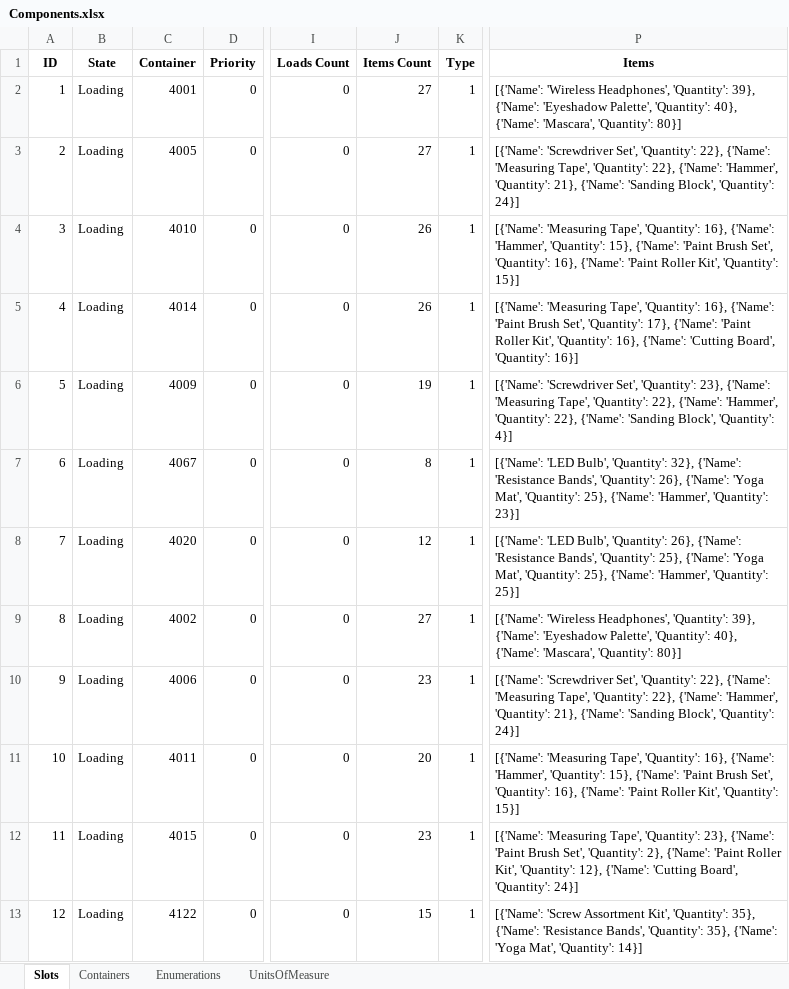
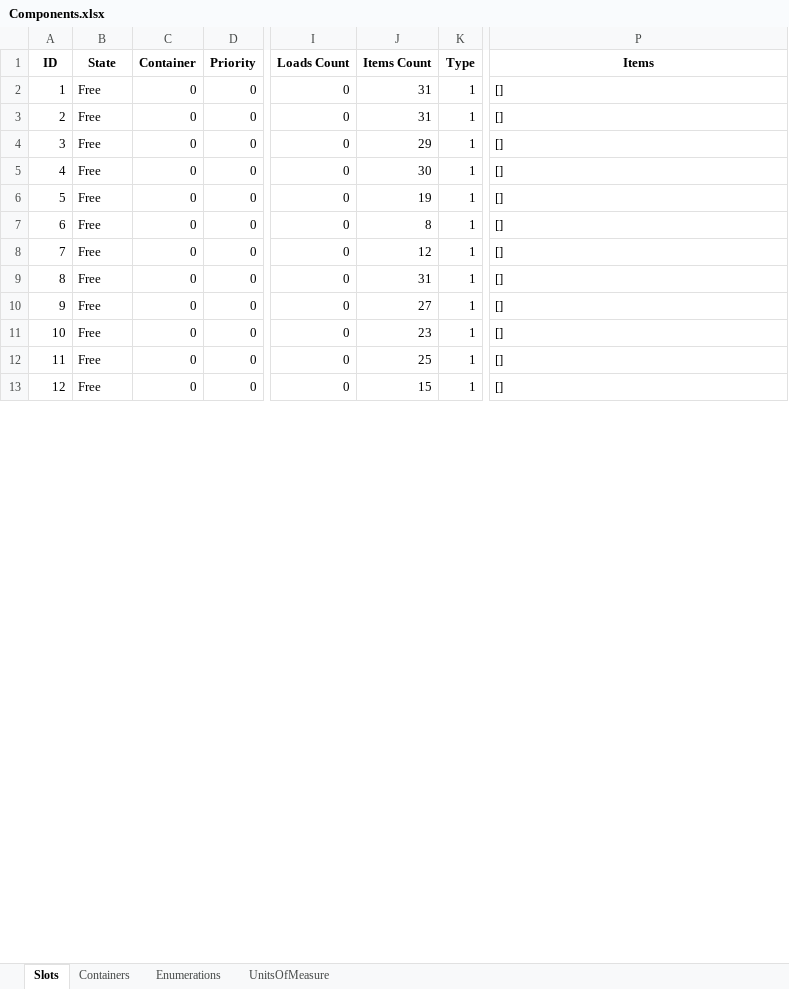
Before and after one commit to BarniRamirez/Warehouse, an Excel workbook: Warehouse Manager/Database/Components.xlsx, sheet Slots, drawn as a sheet; only a part is shown, gaps mark what is left out; values as stored, in another font and other column widths than the file's, no borders; the diff covers the shown part only; the diff names each change by its address in the sheet, - before the commit and + after, or states it on an @@ line.

```diff
--- a/Warehouse Manager/Database/Components.xlsx (sheet Slots)
+++ b/Warehouse Manager/Database/Components.xlsx (sheet Slots)
-B2:B13 (State): Loading
+B2:B13 (State): Free
-C2 (Container): 4001
+C2 (Container): 0
-J2:J3 (Items Count): 27
+J2:J3 (Items Count): 31
-P2 (Items): [{'Name': 'Wireless Headphones', 'Quantity': 39}, {'Name': 'Eyeshadow Palette', 'Quantity': 40}, {'Name': 'Mascara', 'Quantity': 80}]
+P2 (Items): []
-C3 (Container): 4005
+C3 (Container): 0
-P3 (Items): [{'Name': 'Screwdriver Set', 'Quantity': 22}, {'Name': 'Measuring Tape', 'Quantity': 22}, {'Name': 'Hammer', 'Quantity': 21}, {'Name': 'Sanding Block', 'Quantity': 24}]
+P3 (Items): []
-C4 (Container): 4010
+C4 (Container): 0
-J4 (Items Count): 26
+J4 (Items Count): 29
-P4 (Items): [{'Name': 'Measuring Tape', 'Quantity': 16}, {'Name': 'Hammer', 'Quantity': 15}, {'Name': 'Paint Brush Set', 'Quantity': 16}, {'Name': 'Paint Roller Kit', 'Quantity': 15}]
+P4 (Items): []
-C5 (Container): 4014
+C5 (Container): 0
-J5 (Items Count): 26
+J5 (Items Count): 30
-P5 (Items): [{'Name': 'Measuring Tape', 'Quantity': 16}, {'Name': 'Paint Brush Set', 'Quantity': 17}, {'Name': 'Paint Roller Kit', 'Quantity': 16}, {'Name': 'Cutting Board', 'Quantity': 16}]
+P5 (Items): []
-C6 (Container): 4009
+C6 (Container): 0
-P6 (Items): [{'Name': 'Screwdriver Set', 'Quantity': 23}, {'Name': 'Measuring Tape', 'Quantity': 22}, {'Name': 'Hammer', 'Quantity': 22}, {'Name': 'Sanding Block', 'Quantity': 4}]
+P6 (Items): []
-C7 (Container): 4067
+C7 (Container): 0
-P7 (Items): [{'Name': 'LED Bulb', 'Quantity': 32}, {'Name': 'Resistance Bands', 'Quantity': 26}, {'Name': 'Yoga Mat', 'Quantity': 25}, {'Name': 'Hammer', 'Quantity': 23}]
+P7 (Items): []
-C8 (Container): 4020
+C8 (Container): 0
-P8 (Items): [{'Name': 'LED Bulb', 'Quantity': 26}, {'Name': 'Resistance Bands', 'Quantity': 25}, {'Name': 'Yoga Mat', 'Quantity': 25}, {'Name': 'Hammer', 'Quantity': 25}]
+P8 (Items): []
-C9 (Container): 4002
+C9 (Container): 0
-J9 (Items Count): 27
+J9 (Items Count): 31
-P9 (Items): [{'Name': 'Wireless Headphones', 'Quantity': 39}, {'Name': 'Eyeshadow Palette', 'Quantity': 40}, {'Name': 'Mascara', 'Quantity': 80}]
+P9 (Items): []
-C10 (Container): 4006
+C10 (Container): 0
-J10 (Items Count): 23
+J10 (Items Count): 27
-P10 (Items): [{'Name': 'Screwdriver Set', 'Quantity': 22}, {'Name': 'Measuring Tape', 'Quantity': 22}, {'Name': 'Hammer', 'Quantity': 21}, {'Name': 'Sanding Block', 'Quantity': 24}]
+P10 (Items): []
-C11 (Container): 4011
+C11 (Container): 0
-J11 (Items Count): 20
+J11 (Items Count): 23
-P11 (Items): [{'Name': 'Measuring Tape', 'Quantity': 16}, {'Name': 'Hammer', 'Quantity': 15}, {'Name': 'Paint Brush Set', 'Quantity': 16}, {'Name': 'Paint Roller Kit', 'Quantity': 15}]
+P11 (Items): []
-C12 (Container): 4015
+C12 (Container): 0
-J12 (Items Count): 23
+J12 (Items Count): 25
-P12 (Items): [{'Name': 'Measuring Tape', 'Quantity': 23}, {'Name': 'Paint Brush Set', 'Quantity': 2}, {'Name': 'Paint Roller Kit', 'Quantity': 12}, {'Name': 'Cutting Board', 'Quantity': 24}]
+P12 (Items): []
-C13 (Container): 4122
+C13 (Container): 0
-P13 (Items): [{'Name': 'Screw Assortment Kit', 'Quantity': 35}, {'Name': 'Resistance Bands', 'Quantity': 35}, {'Name': 'Yoga Mat', 'Quantity': 14}]
+P13 (Items): []
```
Also changed, not shown: 493 edited cells elsewhere in this sheet, sheet Containers, Warehouse Manager/Database/Items.xlsx, Warehouse Manager/Database/Orders.xlsx, 1 other file.
